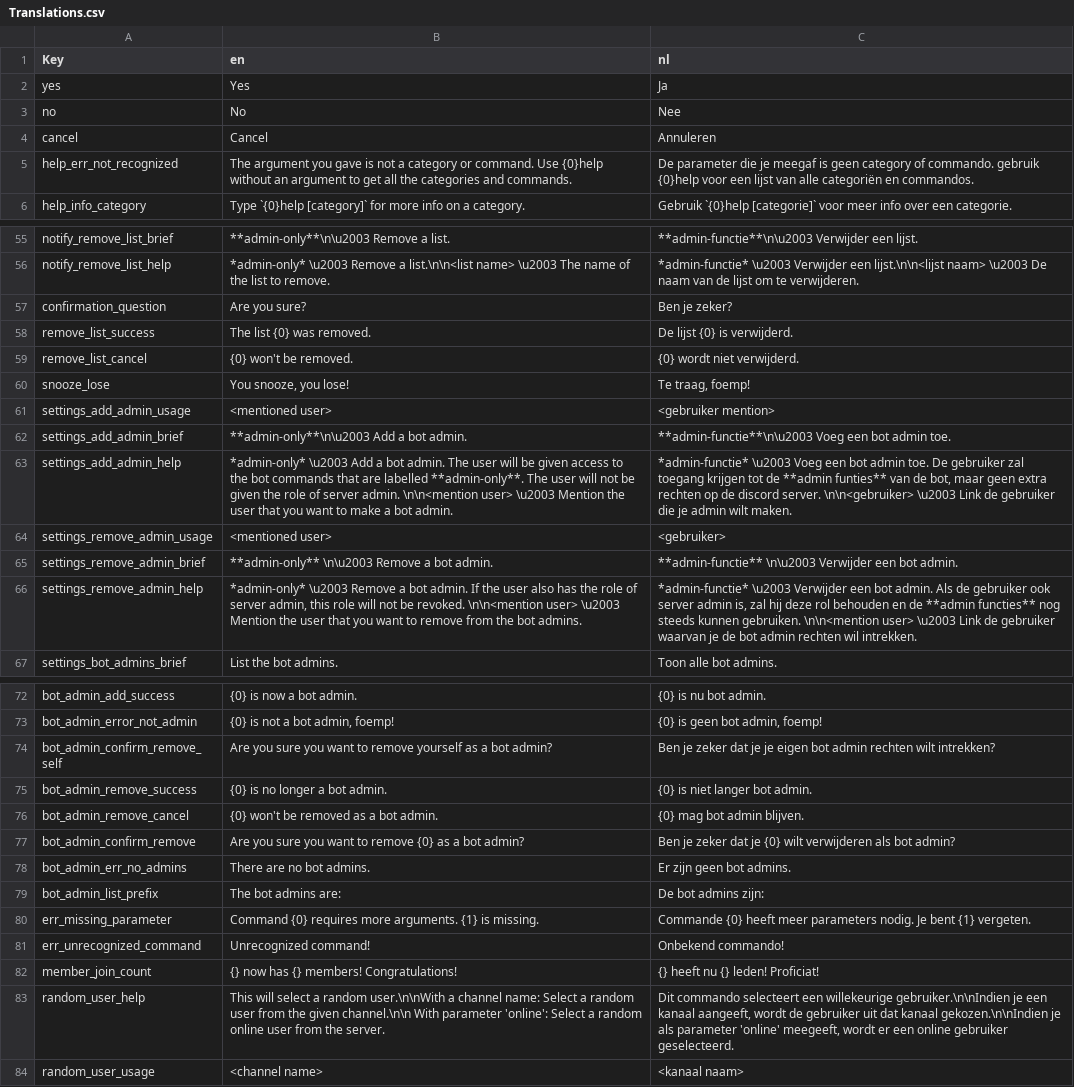
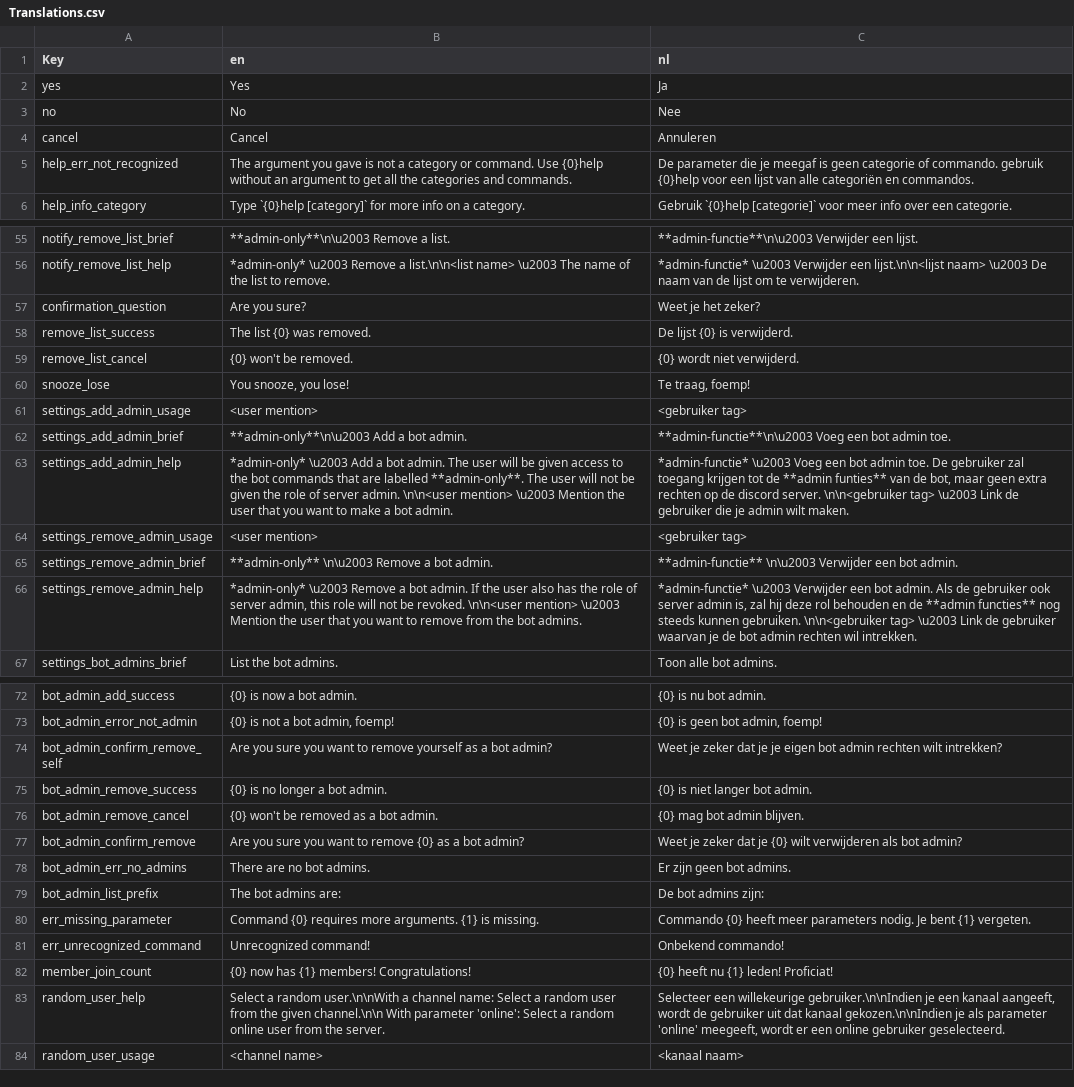
Before and after one commit to nerdland-unofficial-fans/nerdlandbot, a CSV file: Translations/Translations.csv, drawn as a sheet; only a part is shown, gaps mark what is left out; the diff covers the shown part only; the diff names each change by its address in the sheet, - before the commit and + after, or states it on an @@ line.

```diff
--- a/Translations/Translations.csv
+++ b/Translations/Translations.csv
-C5 (nl): …is geen category of commando.…
+C5 (nl): …is geen categorie of commando.…
-C57 (nl): Ben je zeker?
+C57 (nl): Weet je het zeker?
-B61 (en): <mentioned user>
+B61 (en): <user mention>
-C61 (nl): <gebruiker mention>
+C61 (nl): <gebruiker tag>
-B63 (en): …server admin. \n\n<mention user> \u2003 Mention…
+B63 (en): …server admin. \n\n<user mention> \u2003 Mention…
-C63 (nl): …discord server. \n\n<gebruiker> \u2003 Link…
+C63 (nl): …discord server. \n\n<gebruiker tag> \u2003 Link…
-B64 (en): <mentioned user>
+B64 (en): <user mention>
-C64 (nl): <gebruiker>
+C64 (nl): <gebruiker tag>
-B66 (en): …be revoked. \n\n<mention user> \u2003 Mention…
+B66 (en): …be revoked. \n\n<user mention> \u2003 Mention…
-C66 (nl): …kunnen gebruiken. \n\n<mention user> \u2003 Link…
+C66 (nl): …kunnen gebruiken. \n\n<gebruiker tag> \u2003 Link…
-C74 (nl): Ben je zeker…
+C74 (nl): Weet je zeker…
-C77 (nl): Ben je zeker…
+C77 (nl): Weet je zeker…
-C80 (nl): Commande {0} heeft…
+C80 (nl): Commando {0} heeft…
-B82 (en): {} now has {} members! Congratulations!
+B82 (en): {0} now has {1} members! Congratulations!
-C82 (nl): {} heeft nu {} leden! Proficiat!
+C82 (nl): {0} heeft nu {1} leden! Proficiat!
-B83 (en): This will select a random…
+B83 (en): Select a random…
-C83 (nl): Dit commando selecteert een willekeurige…
+C83 (nl): Selecteer een willekeurige…
```
Also changed, not shown: 5 edited cells elsewhere in this file, 7 other files.
